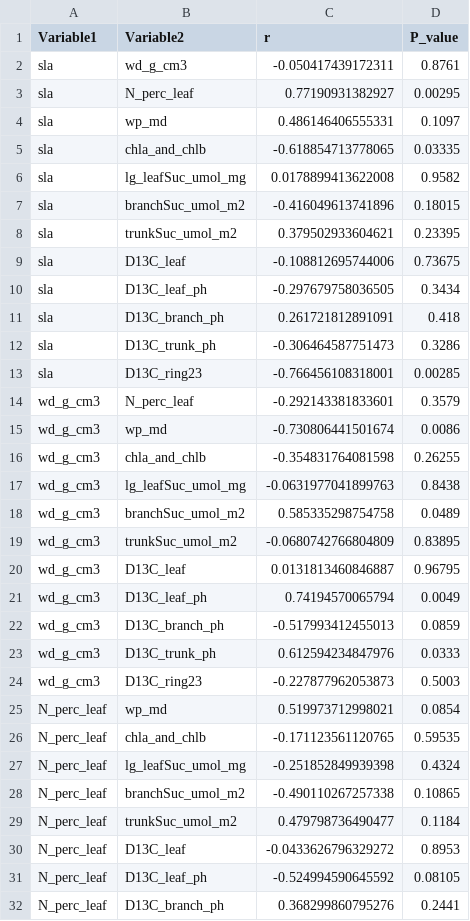
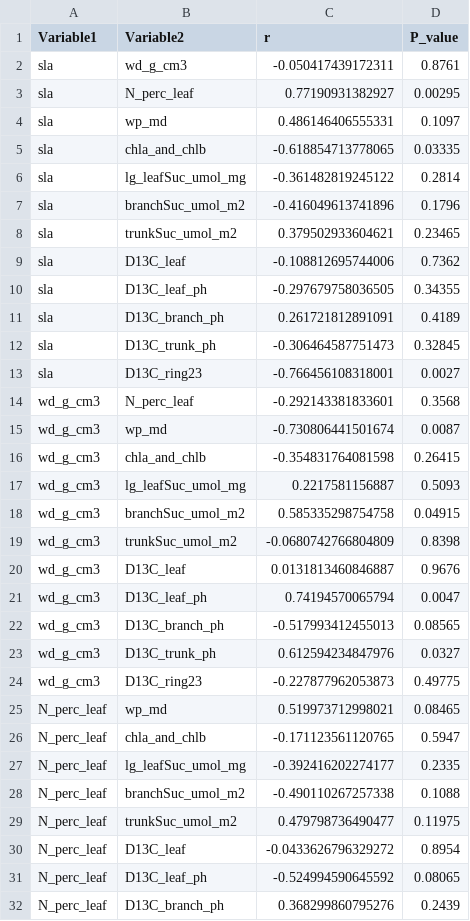
Before and after one commit to TerefiGimeno/PHLISCOgradiente, a CSV file: gradienteOutput/pairwise_correlations_results/resultsDiu.csv, drawn as a sheet; only a part is shown; the diff covers the shown part only.

```diff
--- a/gradienteOutput/pairwise_correlations_results/resultsDiu.csv
+++ b/gradienteOutput/pairwise_correlations_results/resultsDiu.csv
@@ -5,28 +5,28 @@
 "sla","chla_and_chlb",-0.618854713778065,0.03335
-"sla","lg_leafSuc_umol_mg",0.0178899413622008,0.9582
-"sla","branchSuc_umol_m2",-0.416049613741896,0.18015
-"sla","trunkSuc_umol_m2",0.379502933604621,0.23395
-"sla","D13C_leaf",-0.108812695744006,0.73675
-"sla","D13C_leaf_ph",-0.297679758036505,0.3434
-"sla","D13C_branch_ph",0.261721812891091,0.418
-"sla","D13C_trunk_ph",-0.306464587751473,0.3286
-"sla","D13C_ring23",-0.766456108318001,0.00285
-"wd_g_cm3","N_perc_leaf",-0.292143381833601,0.3579
-"wd_g_cm3","wp_md",-0.730806441501674,0.0086
-"wd_g_cm3","chla_and_chlb",-0.354831764081598,0.26255
-"wd_g_cm3","lg_leafSuc_umol_mg",-0.0631977041899763,0.8438
-"wd_g_cm3","branchSuc_umol_m2",0.585335298754758,0.0489
-"wd_g_cm3","trunkSuc_umol_m2",-0.0680742766804809,0.83895
-"wd_g_cm3","D13C_leaf",0.0131813460846887,0.96795
-"wd_g_cm3","D13C_leaf_ph",0.74194570065794,0.0049
-"wd_g_cm3","D13C_branch_ph",-0.517993412455013,0.0859
-"wd_g_cm3","D13C_trunk_ph",0.612594234847976,0.0333
-"wd_g_cm3","D13C_ring23",-0.227877962053873,0.5003
-"N_perc_leaf","wp_md",0.519973712998021,0.0854
-"N_perc_leaf","chla_and_chlb",-0.171123561120765,0.59535
-"N_perc_leaf","lg_leafSuc_umol_mg",-0.251852849939398,0.4324
-"N_perc_leaf","branchSuc_umol_m2",-0.490110267257338,0.10865
-"N_perc_leaf","trunkSuc_umol_m2",0.479798736490477,0.1184
-"N_perc_leaf","D13C_leaf",-0.0433626796329272,0.8953
-"N_perc_leaf","D13C_leaf_ph",-0.524994590645592,0.08105
-"N_perc_leaf","D13C_branch_ph",0.368299860795276,0.2441
+"sla","lg_leafSuc_umol_mg",-0.361482819245122,0.2814
+"sla","branchSuc_umol_m2",-0.416049613741896,0.1796
+"sla","trunkSuc_umol_m2",0.379502933604621,0.23465
+"sla","D13C_leaf",-0.108812695744006,0.7362
+"sla","D13C_leaf_ph",-0.297679758036505,0.34355
+"sla","D13C_branch_ph",0.261721812891091,0.4189
+"sla","D13C_trunk_ph",-0.306464587751473,0.32845
+"sla","D13C_ring23",-0.766456108318001,0.0027
+"wd_g_cm3","N_perc_leaf",-0.292143381833601,0.3568
+"wd_g_cm3","wp_md",-0.730806441501674,0.0087
+"wd_g_cm3","chla_and_chlb",-0.354831764081598,0.26415
+"wd_g_cm3","lg_leafSuc_umol_mg",0.2217581156887,0.5093
+"wd_g_cm3","branchSuc_umol_m2",0.585335298754758,0.04915
+"wd_g_cm3","trunkSuc_umol_m2",-0.0680742766804809,0.8398
+"wd_g_cm3","D13C_leaf",0.0131813460846887,0.9676
+"wd_g_cm3","D13C_leaf_ph",0.74194570065794,0.0047
+"wd_g_cm3","D13C_branch_ph",-0.517993412455013,0.08565
+"wd_g_cm3","D13C_trunk_ph",0.612594234847976,0.0327
+"wd_g_cm3","D13C_ring23",-0.227877962053873,0.49775
+"N_perc_leaf","wp_md",0.519973712998021,0.08465
+"N_perc_leaf","chla_and_chlb",-0.171123561120765,0.5947
+"N_perc_leaf","lg_leafSuc_umol_mg",-0.392416202274177,0.2335
+"N_perc_leaf","branchSuc_umol_m2",-0.490110267257338,0.1088
+"N_perc_leaf","trunkSuc_umol_m2",0.479798736490477,0.11975
+"N_perc_leaf","D13C_leaf",-0.0433626796329272,0.8954
+"N_perc_leaf","D13C_leaf_ph",-0.524994590645592,0.08065
+"N_perc_leaf","D13C_branch_ph",0.368299860795276,0.2439
```
Also changed, not shown: 56 edited cells elsewhere in this file, gradienteOutput/clean_df/sucrose.csv, gradienteOutput/pairwise_correlations_results/resultsArt.csv, 10 other files.
